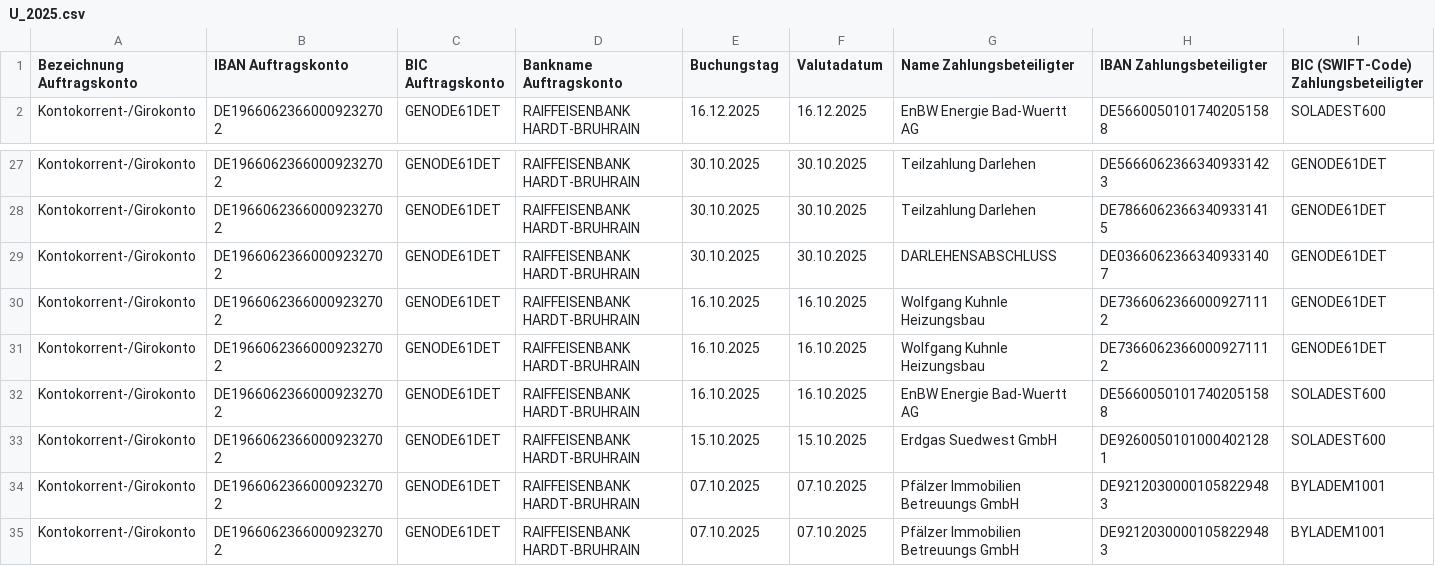
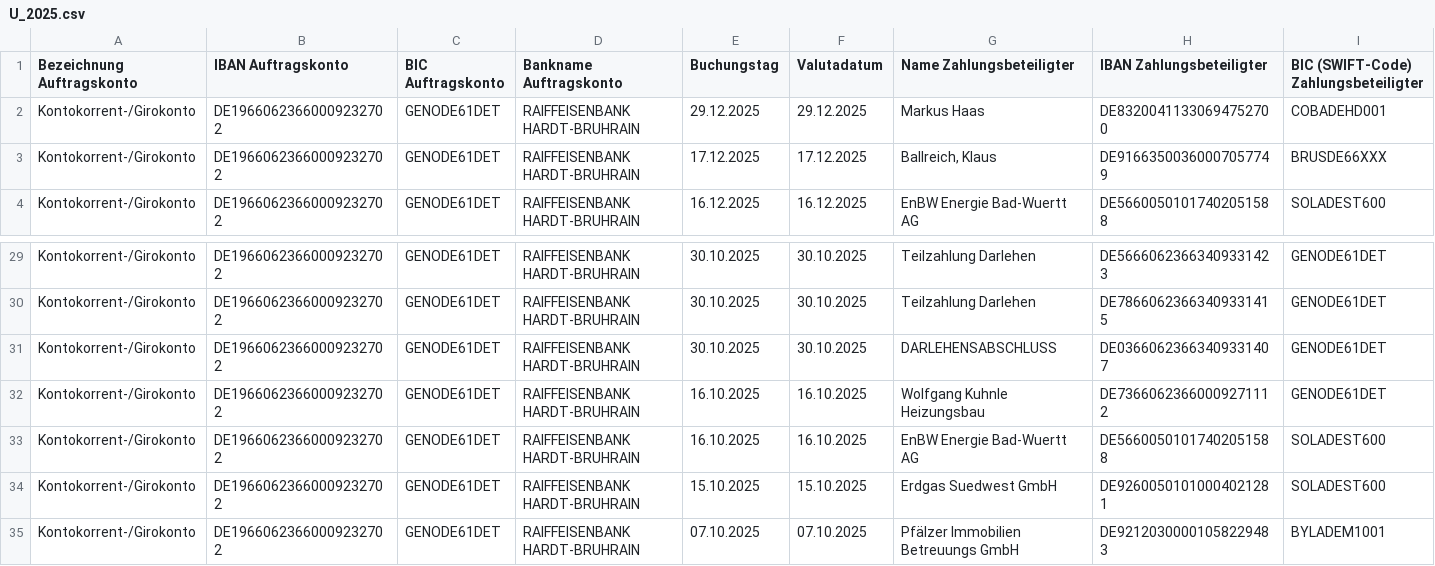
Before and after one commit to markushaas29/CPP, a CSV file: CSV_Files/U_2025.csv, drawn as a sheet; only a part is shown, gaps mark what is left out; the shorter side is filled out with more unchanged rows; removed rows and columns are numbered as before the commit, all else as after; rows hold the shown columns only; the diff names each change by its address in the sheet, - before the commit and + after, or states it on an @@ line.

Commit message:
Kuhnle

```diff
--- a/CSV_Files/U_2025.csv
+++ b/CSV_Files/U_2025.csv
+row 2: Kontokorrent-/Girokonto | DE19660623660009232702 | GENODE61DET | RAIFFEISENBANK HARDT-BRUHRAIN | 29.12.2025 | 29.12.2025 | Markus Haas | DE83200411330694752700 | COBADEHD001
+row 3: Kontokorrent-/Girokonto | DE19660623660009232702 | GENODE61DET | RAIFFEISENBANK HARDT-BRUHRAIN | 17.12.2025 | 17.12.2025 | Ballreich, Klaus | DE91663500360007057749 | BRUSDE66XXX
-row 30: Kontokorrent-/Girokonto | DE19660623660009232702 | GENODE61DET | RAIFFEISENBANK HARDT-BRUHRAIN | 16.10.2025 | 16.10.2025 | Wolfgang Kuhnle Heizungsbau | DE73660623660009271112 | GENODE61DET
```
Also changed, not shown: 7 other files.
